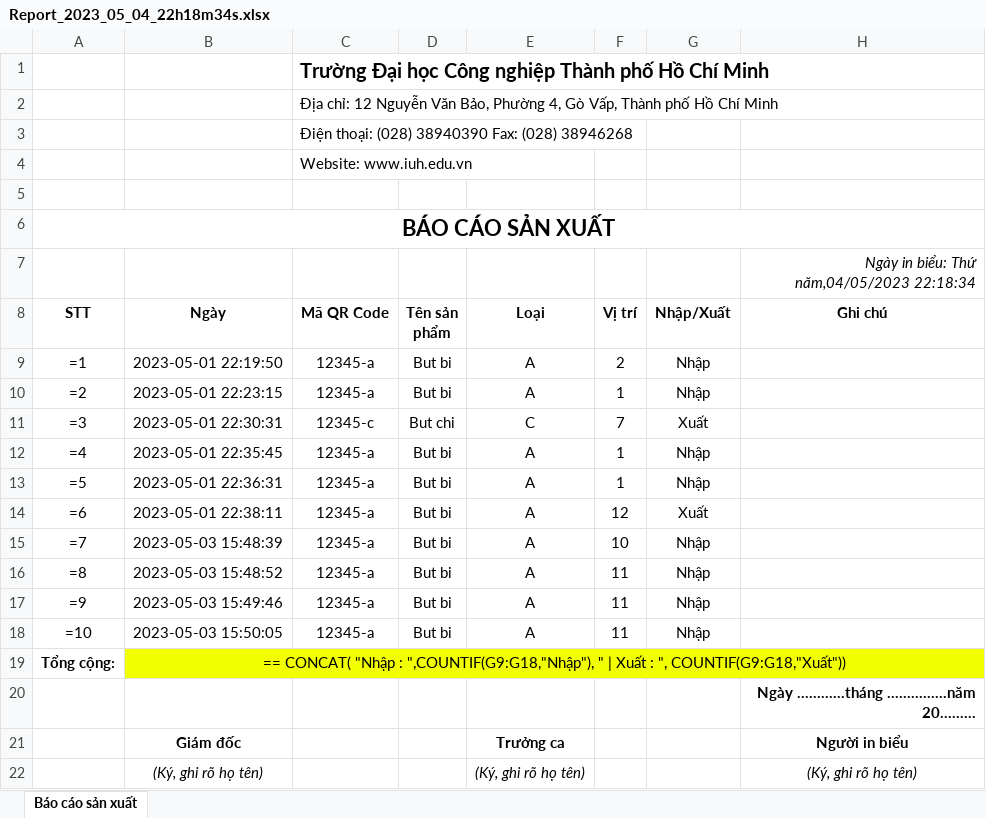
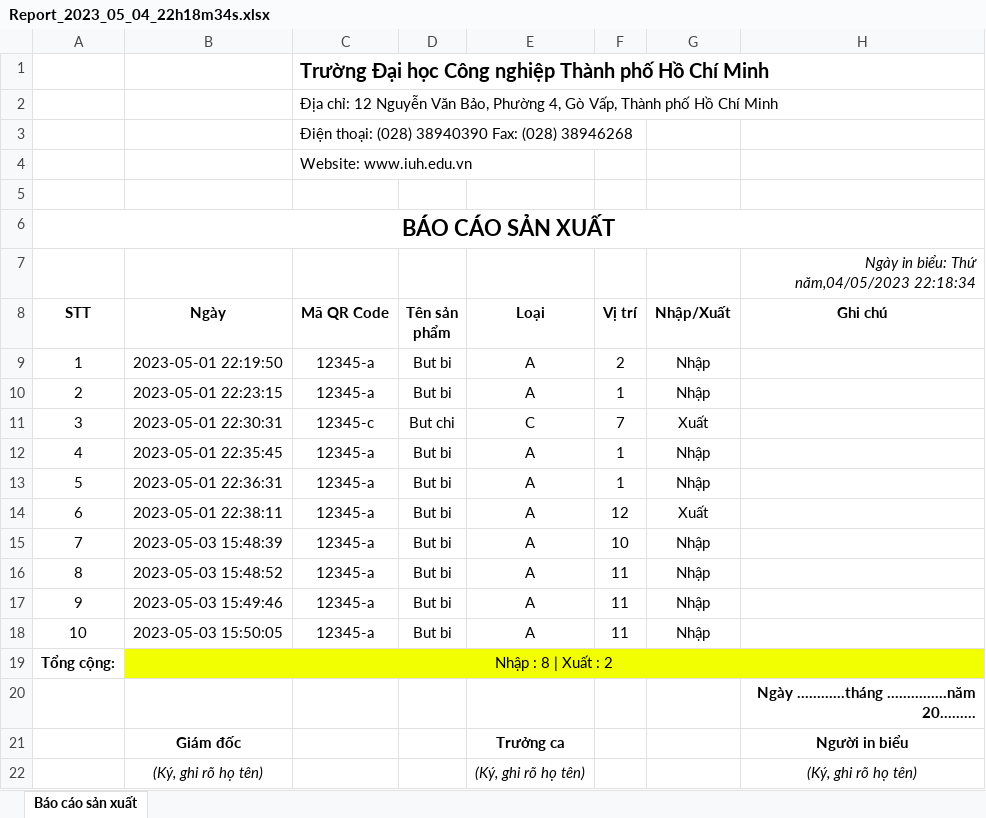
Before and after one commit to Luanpadao/web_nodejs_Plcs7, an Excel workbook: public/Report/Report_2023_05_04_22h18m34s.xlsx, sheet Báo cáo sản xuất, drawn as a sheet; values as stored, in another font and other column widths than the file's, no borders; formulas without a stored value are shown as written; charts and pictures not drawn; the diff names each change by its address in the sheet, - before the commit and + after, or states it on an @@ line.

```diff
--- a/public/Report/Report_2023_05_04_22h18m34s.xlsx (sheet Báo cáo sản xuất)
+++ b/public/Report/Report_2023_05_04_22h18m34s.xlsx (sheet Báo cáo sản xuất)
-A9 (STT): =1
+A9 (STT): 1
-A10 (STT): =2
+A10 (STT): 2
-A11 (STT): =3
+A11 (STT): 3
-A12 (STT): =4
+A12 (STT): 4
-A13 (STT): =5
+A13 (STT): 5
-A14 (STT): =6
+A14 (STT): 6
-A15 (STT): =7
+A15 (STT): 7
-A16 (STT): =8
+A16 (STT): 8
-A17 (STT): =9
+A17 (STT): 9
-A18 (STT): =10
+A18 (STT): 10
-B19 (Ngày): == CONCAT( "Nhập : ",COUNTIF(G9:G18,"Nhập"), " | Xuất : ", COUNTIF(G9:G18,"Xuất"))
+B19 (Ngày): Nhập : 8 | Xuất : 2
```
Also changed, not shown: charts or pictures, 7 other files.
